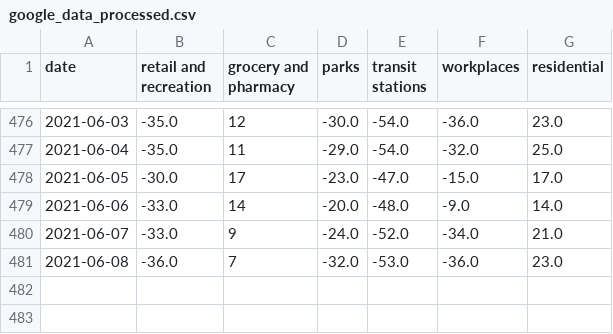
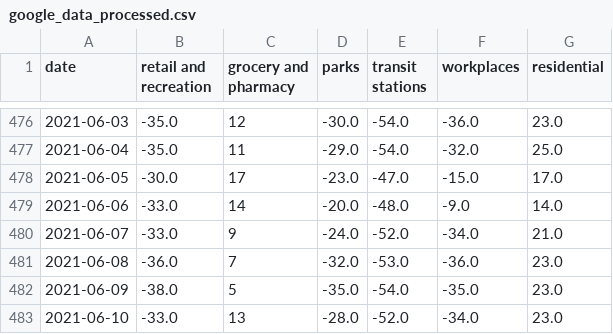
Before and after one commit to tamagusko/manilaCovid19, a CSV file: data/google_data_processed.csv, drawn as a sheet; only a part is shown, gaps mark what is left out; the diff names each change by its address in the sheet, - before the commit and + after, or states it on an @@ line.

Commit message:
Latest data: Mon Jun 14 02:06:33 UTC 2021

```diff
--- a/data/google_data_processed.csv
+++ b/data/google_data_processed.csv
+row 482: 2021-06-09 | -38.0 | 5 | -35.0 | -54.0 | -35.0 | 23.0
+row 483: 2021-06-10 | -33.0 | 13 | -28.0 | -52.0 | -34.0 | 23.0
```
Also changed, not shown: data/apple_data_processed.csv.
